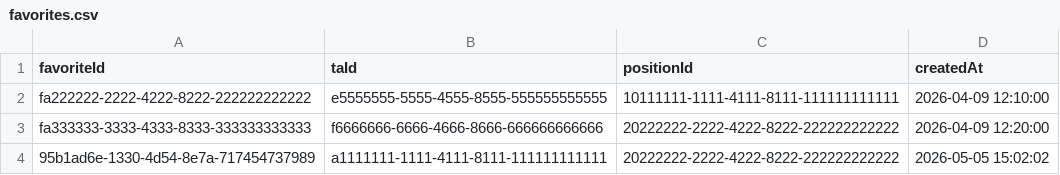
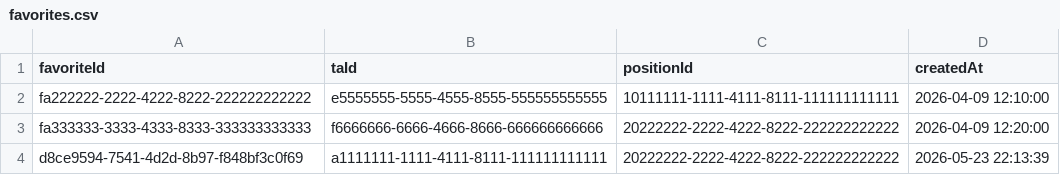
Before and after one commit to 404lonewolf404/TARecruitmentSystem_Group42, a CSV file: data/favorites.csv, drawn as a sheet.

```diff
--- a/data/favorites.csv
+++ b/data/favorites.csv
@@ -3,2 +3,2 @@ fa222222-2222-4222-8222-222222222222,e5555555-5555-4555-8555-555555555555,101111
 fa333333-3333-4333-8333-333333333333,f6666666-6666-4666-8666-666666666666,20222222-2222-4222-8222-222222222222,2026-04-09 12:20:00
-95b1ad6e-1330-4d54-8e7a-717454737989,a1111111-1111-4111-8111-111111111111,20222222-2222-4222-8222-222222222222,2026-05-05 15:02:02
+d8ce9594-7541-4d2d-8b97-f848bf3c0f69,a1111111-1111-4111-8111-111111111111,20222222-2222-4222-8222-222222222222,2026-05-23 22:13:39
```
Also changed, not shown: 45 other files.
